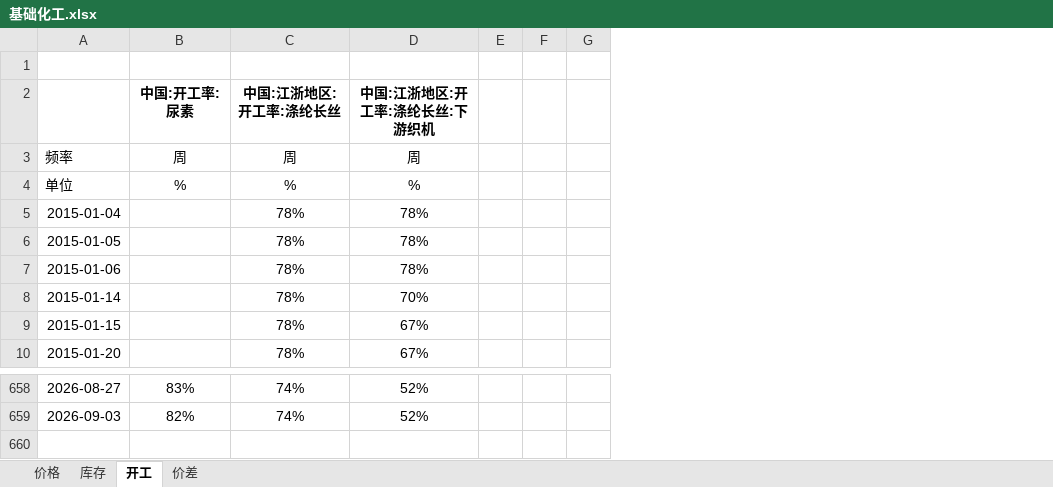
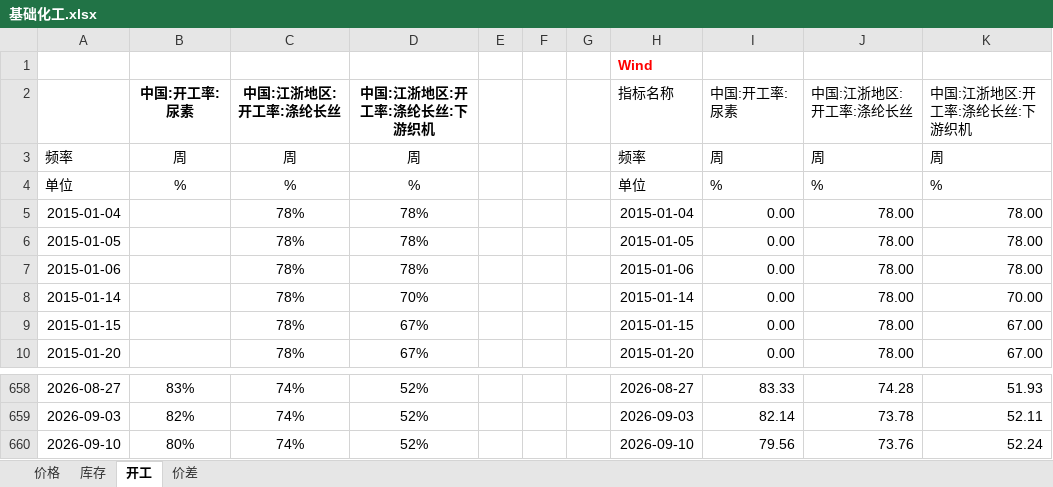
Before and after one commit to lkf1015/cycle-industry, an Excel workbook: 基础化工.xlsx, sheet 开工, drawn as a sheet; only a part is shown, gaps mark what is left out; values as stored, in another font and other column widths than the file's, no borders; the diff names each change by its address in the sheet, - before the commit and + after, or states it on an @@ line.

```diff
--- a/基础化工.xlsx (sheet 开工)
+++ b/基础化工.xlsx (sheet 开工)
@@ column H unhidden, rows 1-10: Wind | 指标名称 | 频率 | 单位 | 2015-01-04 | 2015-01-05 | 2015-01-06 | 2015-01-14 | 2015-01-15 | 2015-01-20; rows 658-659: 2026-08-27 | 2026-09-03 @@
@@ column I unhidden, rows 2-10: 中国:开工率:尿素 | 周 | % | 0.00 | 0.00 | 0.00 | 0.00 | 0.00 | 0.00; rows 658-659: 83.33 | 82.14 @@
@@ column J unhidden, rows 2-10: 中国:江浙地区:开工率:涤纶长丝 | 周 | % | 78.00 | 78.00 | 78.00 | 78.00 | 78.00 | 78.00; rows 658-659: 74.28 | 73.78 @@
@@ column K unhidden, rows 2-10: 中国:江浙地区:开工率:涤纶长丝:下游织机 | 周 | % | 78.00 | 78.00 | 78.00 | 70.00 | 67.00 | 67.00; rows 658-659: 51.93 | 52.11 @@
+row 660: 2026-09-10 | 80% | 74% | 52% |  |  |  | 2026-09-10 | 79.56 | 73.76 | 52.24
```
Also changed, not shown: sheet 价格, sheet 库存, sheet 价差, hidden cells, 有色.xlsx, 煤炭.xlsx, 6 other files.
